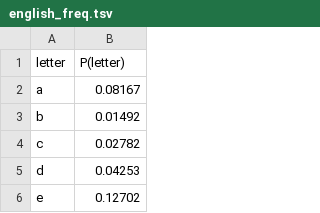
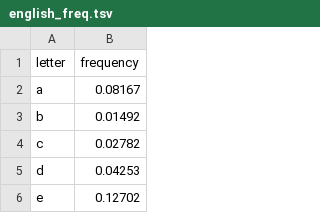
Before and after one commit to SchuylerGoodman/cs450_hw10, a TSV file: english_freq.tsv, drawn as a sheet; only a part is shown.

```diff
--- a/english_freq.tsv
+++ b/english_freq.tsv
@@ -1,2 +1,2 @@
-letter,P(letter)
+letter,frequency
 a,0.08167
```
Also changed, not shown: 28 other files.
